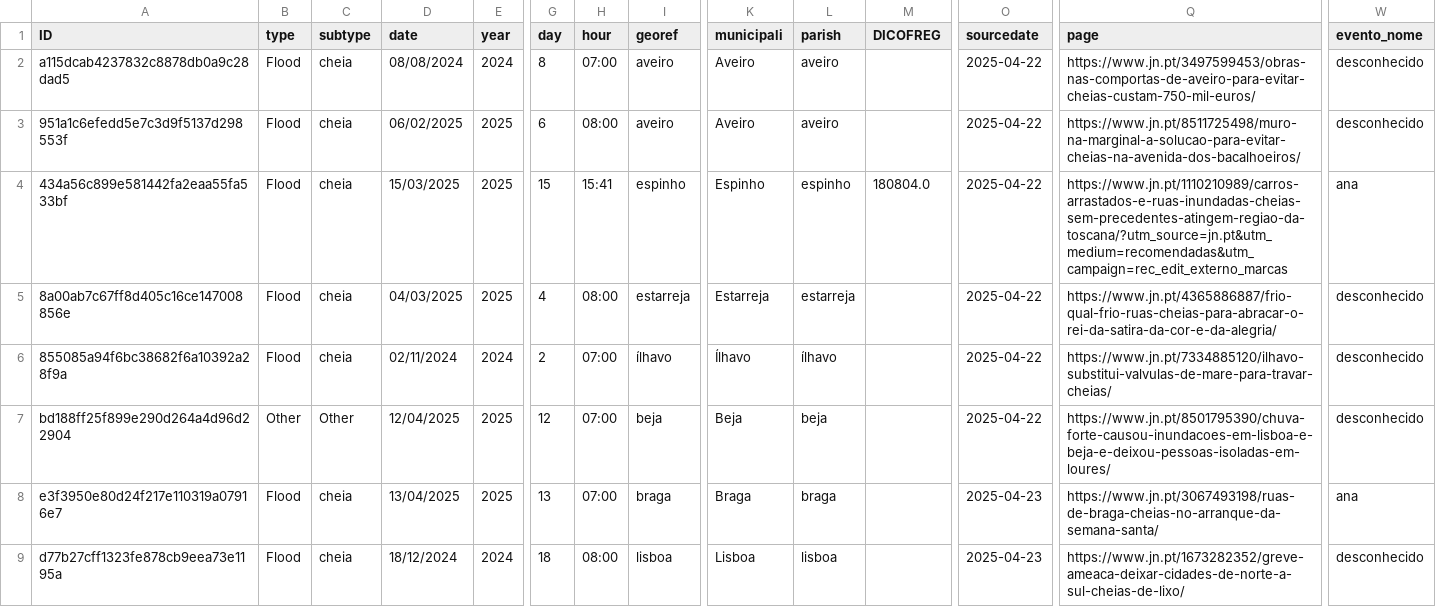
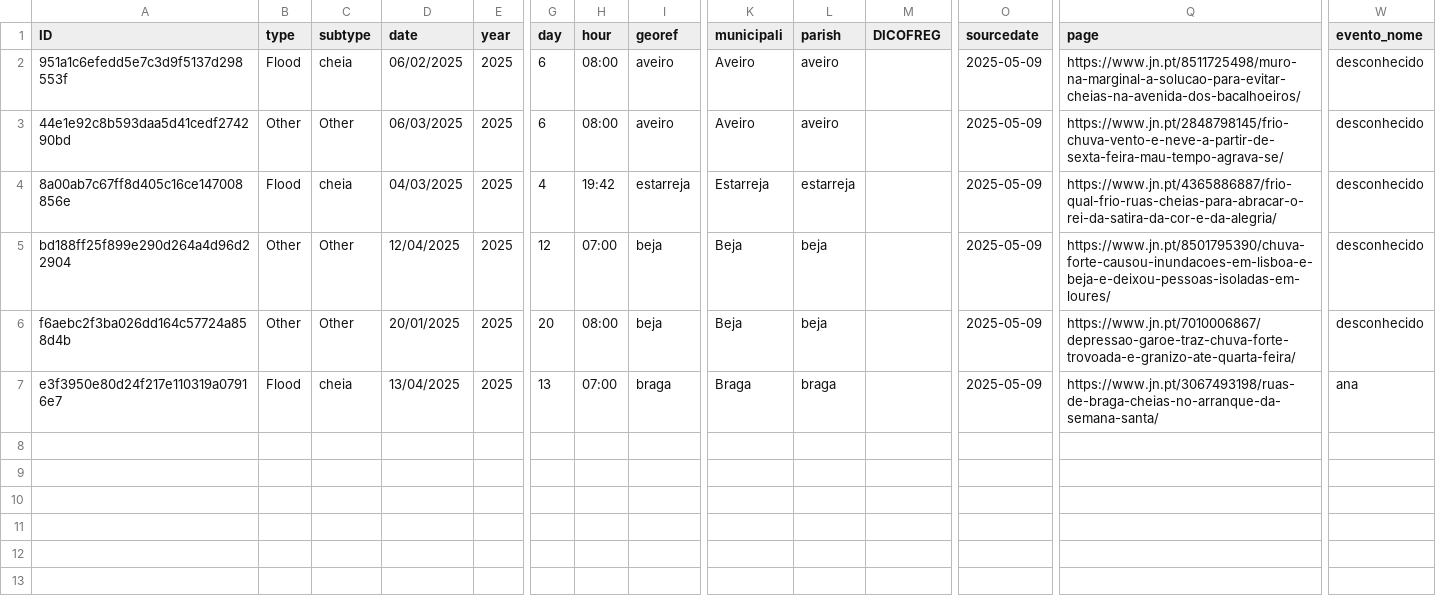
Before and after one commit to JLFFernandes/SIMPREDE, a CSV file: google_news_scrapper/artigos_jn.csv, drawn as a sheet; only a part is shown, gaps mark what is left out; removed rows and columns are numbered as before the commit, all else as after; rows hold the shown columns only; the diff names each change by its address in the sheet, - before the commit and + after, or states it on an @@ line.

```diff
--- a/google_news_scrapper/artigos_jn.csv
+++ b/google_news_scrapper/artigos_jn.csv
-row 2: a115dcab4237832c8878db0a9c28dad5 | Flood | cheia | 08/08/2024 | 2024 | 8 | 07:00 | aveiro | Aveiro | aveiro |  | 2025-04-22 | https://www.jn.pt/3497599453/obras-nas-comportas-de-aveiro-para-evitar-cheias-custam-750-mil-euros/ | desconhecido
-O2:O4 (sourcedate): 2025-04-22
+O2:O4 (sourcedate): 2025-05-09
-A3 (ID): 434a56c899e581442fa2eaa55fa533bf
+A3 (ID): 44e1e92c8b593daa5d41cedf274290bd
-B3 (type): Flood
+B3 (type): Other
-C3 (subtype): cheia
+C3 (subtype): Other
-D3 (date): 15/03/2025
+D3 (date): 06/03/2025
-G3 (day): 15
+G3 (day): 6
-H3 (hour): 15:41
+H3 (hour): 08:00
-I3 (georef): espinho
+I3 (georef): aveiro
-K3 (municipali): Espinho
+K3 (municipali): Aveiro
-L3 (parish): espinho
+L3 (parish): aveiro
-M3 (DICOFREG): 180804.0
+M3 (DICOFREG): (empty)
-Q3 (page): https://www.jn.pt/1110210989/carros-arrastados-e-ruas-inundadas-cheias-sem-precedentes-atingem-regiao-da-toscana/?utm_source=jn.pt&utm_medium=recomendadas&utm_campaign=rec_edit_externo_marcas
+Q3 (page): https://www.jn.pt/2848798145/frio-chuva-vento-e-neve-a-partir-de-sexta-feira-mau-tempo-agrava-se/
-W3 (evento_nome): ana
+W3 (evento_nome): desconhecido
-H4 (hour): 08:00
+H4 (hour): 19:42
-row 6: 855085a94f6bc38682f6a10392a28f9a | Flood | cheia | 02/11/2024 | 2024 | 2 | 07:00 | ílhavo | Ílhavo | ílhavo |  | 2025-04-22 | https://www.jn.pt/7334885120/ilhavo-substitui-valvulas-de-mare-para-travar-cheias/ | desconhecido
-O5 (sourcedate): 2025-04-22
+O5 (sourcedate): 2025-05-09
+row 6: f6aebc2f3ba026dd164c57724a858d4b | Other | Other | 20/01/2025 | 2025 | 20 | 08:00 | beja | Beja | beja |  | 2025-05-09 | https://www.jn.pt/7010006867/depressao-garoe-traz-chuva-forte-trovoada-e-granizo-ate-quarta-feira/ | desconhecido
-O7 (sourcedate): 2025-04-23
+O7 (sourcedate): 2025-05-09
-row 9: d77b27cff1323fe878cb9eea73e1195a | Flood | cheia | 18/12/2024 | 2024 | 18 | 08:00 | lisboa | Lisboa | lisboa |  | 2025-04-23 | https://www.jn.pt/1673282352/greve-ameaca-deixar-cidades-de-norte-a-sul-cheias-de-lixo/ | desconhecido
```
Also changed, not shown: google_news_scrapper/artigos_cnnportugal.csv, google_news_scrapper/artigos_publico.csv, 53 other files.
